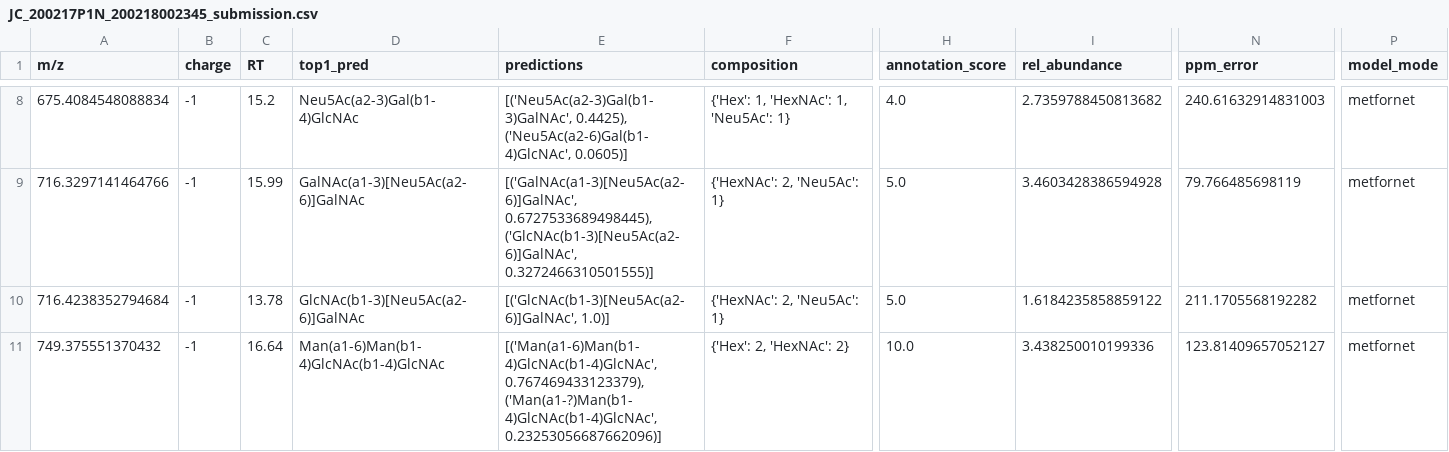
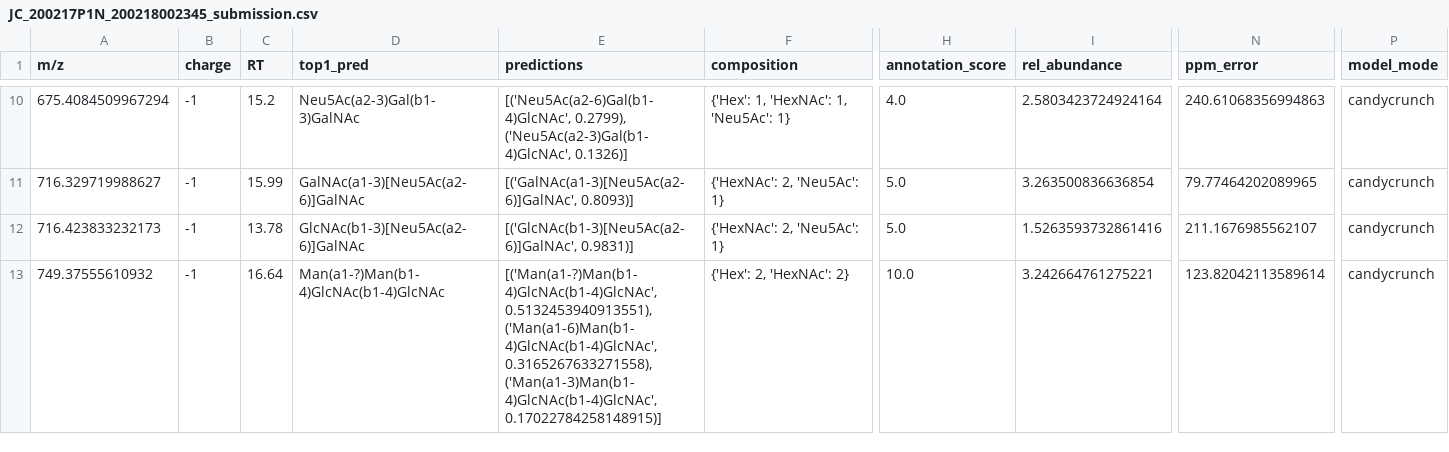
Before and after one commit to BojarLab/GlycoGauntlet, a CSV file: submissions/Metformin-121/public/JC_200217P1N_200218002345_submission.csv, drawn as a sheet; only a part is shown, gaps mark what is left out; addresses are those after the commit; the diff covers the shown part only; the diff names each change by its address in the sheet, - before the commit and + after, or states it on an @@ line.

```diff
--- a/submissions/Metformin-121/public/JC_200217P1N_200218002345_submission.csv
+++ b/submissions/Metformin-121/public/JC_200217P1N_200218002345_submission.csv
-A10 (m/z): 675.4084548088834
+A10 (m/z): 675.4084509967294
-D10 (top1_pred): Neu5Ac(a2-3)Gal(b1-4)GlcNAc
+D10 (top1_pred): Neu5Ac(a2-3)Gal(b1-3)GalNAc
-E10 (predictions): [('Neu5Ac(a2-3)Gal(b1-3)GalNAc', 0.4425), ('Neu5Ac(a2-6)Gal(b1-4)GlcNAc', 0.0605)]
+E10 (predictions): [('Neu5Ac(a2-6)Gal(b1-4)GlcNAc', 0.2799), ('Neu5Ac(a2-3)Gal(b1-4)GlcNAc', 0.1326)]
-I10 (rel_abundance): 2.7359788450813682
+I10 (rel_abundance): 2.5803423724924164
-N10 (ppm_error): 240.61632914831003
+N10 (ppm_error): 240.61068356994863
-P10:P13 (model_mode): metfornet
+P10:P13 (model_mode): candycrunch
-A11 (m/z): 716.3297141464766
+A11 (m/z): 716.329719988627
-E11 (predictions): [('GalNAc(a1-3)[Neu5Ac(a2-6)]GalNAc', 0.6727533689498445), ('GlcNAc(b1-3)[Neu5Ac(a2-6)]GalNAc', 0.3272466310501555)]
+E11 (predictions): [('GalNAc(a1-3)[Neu5Ac(a2-6)]GalNAc', 0.8093)]
-I11 (rel_abundance): 3.4603428386594928
+I11 (rel_abundance): 3.263500836636854
-N11 (ppm_error): 79.766485698119
+N11 (ppm_error): 79.77464202089965
-A12 (m/z): 716.4238352794684
+A12 (m/z): 716.423833232173
-E12 (predictions): [('GlcNAc(b1-3)[Neu5Ac(a2-6)]GalNAc', 1.0)]
+E12 (predictions): [('GlcNAc(b1-3)[Neu5Ac(a2-6)]GalNAc', 0.9831)]
-I12 (rel_abundance): 1.6184235858859122
+I12 (rel_abundance): 1.5263593732861416
-N12 (ppm_error): 211.1705568192282
+N12 (ppm_error): 211.1676985562107
-A13 (m/z): 749.375551370432
+A13 (m/z): 749.37555610932
-D13 (top1_pred): Man(a1-6)Man(b1-4)GlcNAc(b1-4)GlcNAc
+D13 (top1_pred): Man(a1-?)Man(b1-4)GlcNAc(b1-4)GlcNAc
-E13 (predictions): [('Man(a1-6)Man(b1-4)GlcNAc(b1-4)GlcNAc', 0.767469433123379), ('Man(a1-?)Man(b1-4)GlcNAc(b1-4)GlcNAc', 0.23253056687662096)]
+E13 (predictions): [('Man(a1-?)Man(b1-4)GlcNAc(b1-4)GlcNAc', 0.5132453940913551), ('Man(a1-6)Man(b1-4)GlcNAc(b1-4)GlcNAc', 0.3165267633271558), ('Man(a1-3)Man(b1-4)GlcNAc(b1-4)GlcNAc', 0.17022784258148915)]
-I13 (rel_abundance): 3.438250010199336
+I13 (rel_abundance): 3.242664761275221
-N13 (ppm_error): 123.81409657052127
+N13 (ppm_error): 123.82042113589614
```
Also changed, not shown: 2 added rows and 141 edited cells elsewhere in this file.
